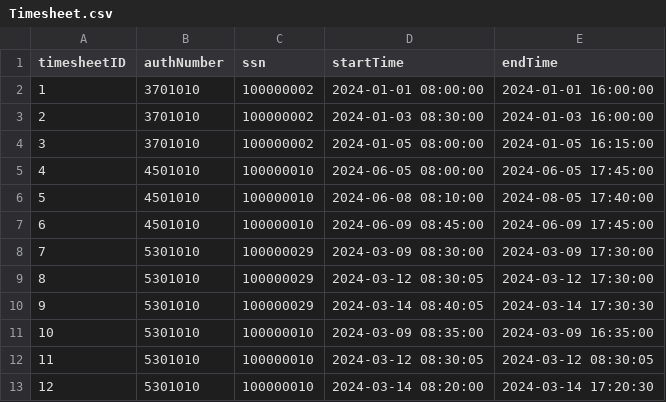
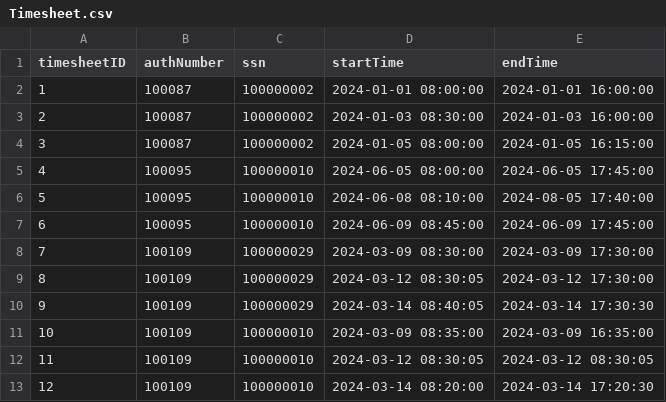
Before and after one commit to CS3560-2-2/respite-care, a CSV file: src/DefaultData/Timesheet.csv, drawn as a sheet.

```diff
--- a/src/DefaultData/Timesheet.csv
+++ b/src/DefaultData/Timesheet.csv
@@ -1,13 +1,13 @@
 timesheetID ,authNumber ,ssn ,startTime ,endTime
-1,3701010,100000002,2024-01-01 08:00:00,2024-01-01 16:00:00
-2,3701010,100000002,2024-01-03 08:30:00,2024-01-03 16:00:00
-3,3701010,100000002,2024-01-05 08:00:00,2024-01-05 16:15:00
-4,4501010,100000010,2024-06-05 08:00:00,2024-06-05 17:45:00
-5,4501010,100000010,2024-06-08 08:10:00,2024-08-05 17:40:00
-6,4501010,100000010,2024-06-09 08:45:00,2024-06-09 17:45:00
-7,5301010,100000029,2024-03-09 08:30:00,2024-03-09 17:30:00
-8,5301010,100000029,2024-03-12 08:30:05,2024-03-12 17:30:00
-9,5301010,100000029,2024-03-14 08:40:05,2024-03-14 17:30:30
-10,5301010,100000010,2024-03-09 08:35:00,2024-03-09 16:35:00
-11,5301010,100000010,2024-03-12 08:30:05,2024-03-12 08:30:05
-12,5301010,100000010,2024-03-14 08:20:00,2024-03-14 17:20:30
+1,100087,100000002,2024-01-01 08:00:00,2024-01-01 16:00:00
+2,100087,100000002,2024-01-03 08:30:00,2024-01-03 16:00:00
+3,100087,100000002,2024-01-05 08:00:00,2024-01-05 16:15:00
+4,100095,100000010,2024-06-05 08:00:00,2024-06-05 17:45:00
+5,100095,100000010,2024-06-08 08:10:00,2024-08-05 17:40:00
+6,100095,100000010,2024-06-09 08:45:00,2024-06-09 17:45:00
+7,100109,100000029,2024-03-09 08:30:00,2024-03-09 17:30:00
+8,100109,100000029,2024-03-12 08:30:05,2024-03-12 17:30:00
+9,100109,100000029,2024-03-14 08:40:05,2024-03-14 17:30:30
+10,100109,100000010,2024-03-09 08:35:00,2024-03-09 16:35:00
+11,100109,100000010,2024-03-12 08:30:05,2024-03-12 08:30:05
+12,100109,100000010,2024-03-14 08:20:00,2024-03-14 17:20:30
```
Also changed, not shown: src/DefaultData/Address.csv, src/DefaultData/Person.csv, 6 other files.
